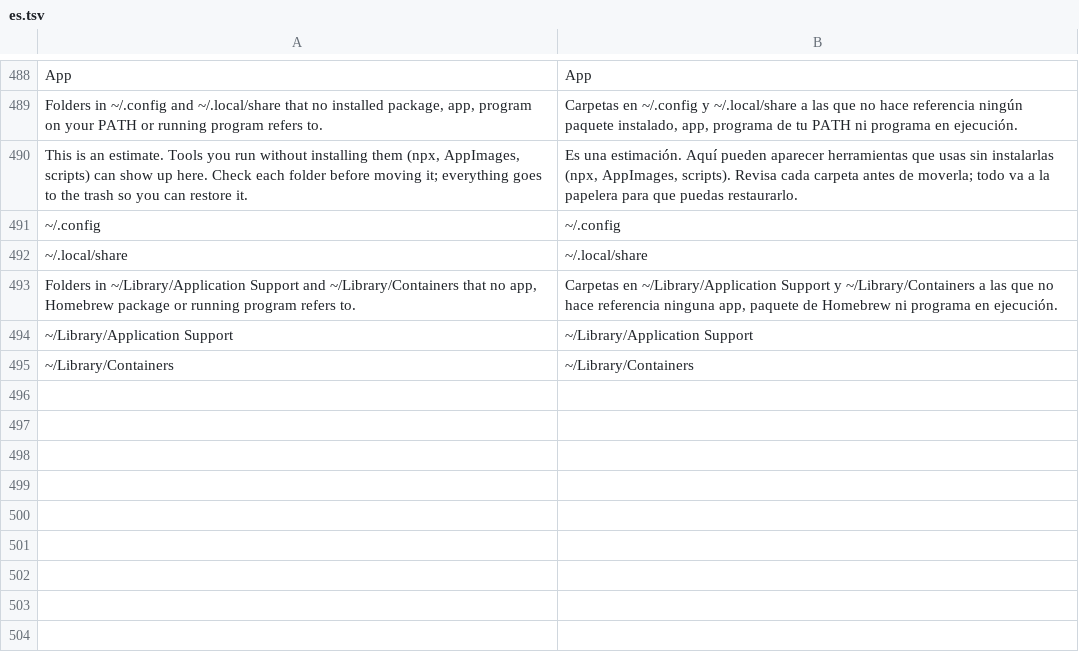
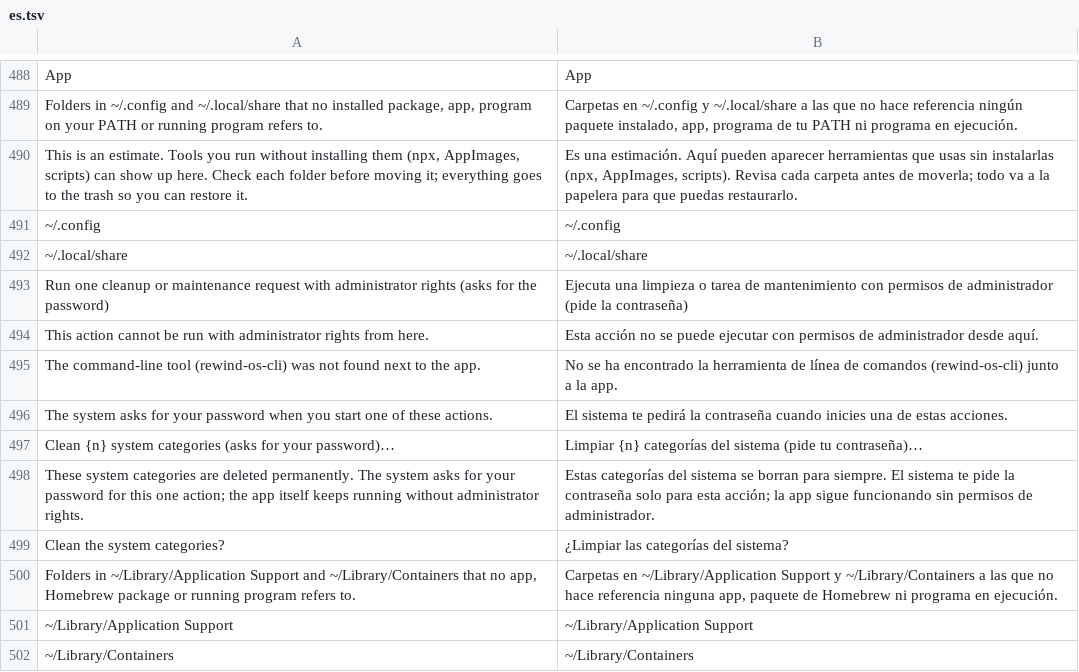
Before and after one commit to rewind-os/rewind-os-app, a TSV file: crates/i18n/locales/es.tsv, drawn as a sheet; only a part is shown, gaps mark what is left out; the diff names each change by its address in the sheet, - before the commit and + after, or states it on an @@ line.

```diff
--- a/crates/i18n/locales/es.tsv
+++ b/crates/i18n/locales/es.tsv
+row 493: Run one cleanup or maintenance request with administrator rights (asks for the password) | Ejecuta una limpieza o tarea de mantenimiento con permisos de administrador (pide la contraseña)
+row 494: This action cannot be run with administrator rights from here. | Esta acción no se puede ejecutar con permisos de administrador desde aquí.
+row 495: The command-line tool (rewind-os-cli) was not found next to the app. | No se ha encontrado la herramienta de línea de comandos (rewind-os-cli) junto a la app.
+row 496: The system asks for your password when you start one of these actions. | El sistema te pedirá la contraseña cuando inicies una de estas acciones.
+row 497: Clean {n} system categories (asks for your password)… | Limpiar {n} categorías del sistema (pide tu contraseña)…
+row 498: These system categories are deleted permanently. The system asks for your password for this one action; the app itself keeps running without administrator rights. | Estas categorías del sistema se borran para siempre. El sistema te pide la contraseña solo para esta acción; la app sigue funcionando sin permisos de administrador.
+row 499: Clean the system categories? | ¿Limpiar las categorías del sistema?
```
Also changed, not shown: 9 other files.
